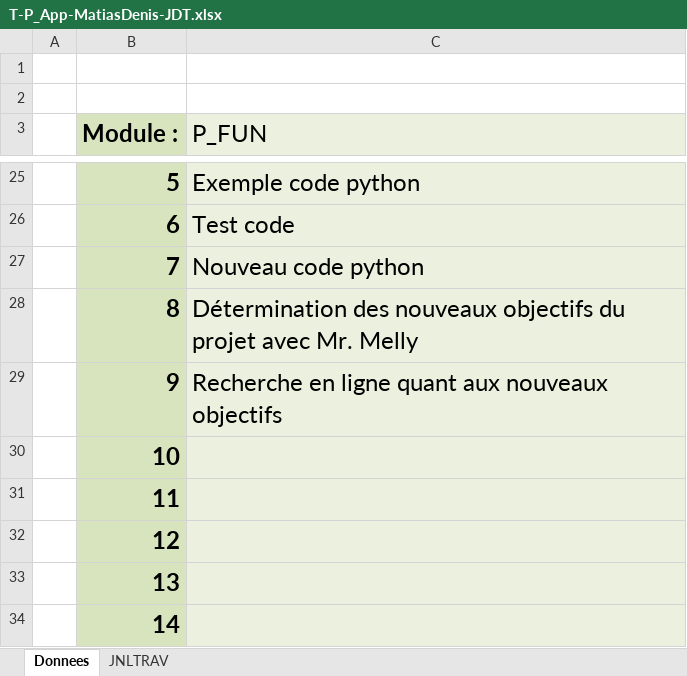
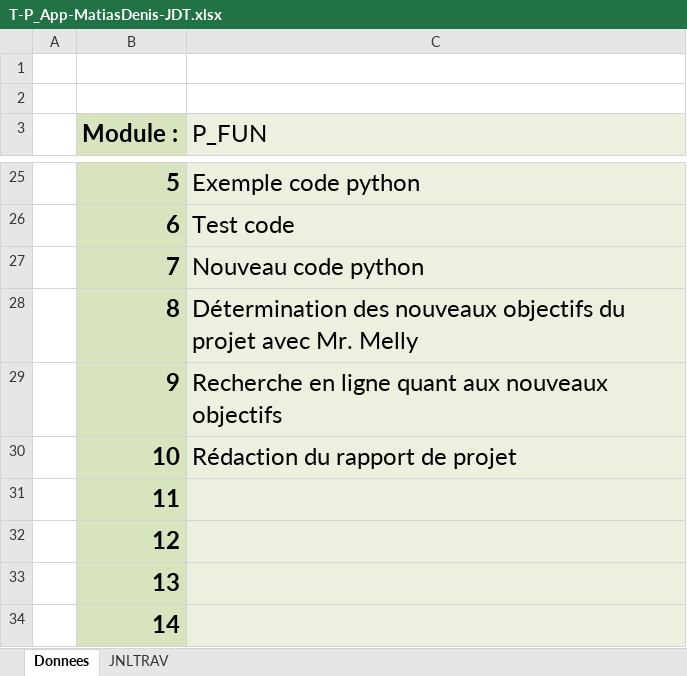
Before and after one commit to Jazztel20/P_App-Bruteforce, an Excel workbook: T-P_App-MatiasDenis-JDT.xlsx, sheet Donnees, drawn as a sheet; only a part is shown, gaps mark what is left out; values as stored, in another font and other column widths than the file's, no borders; charts and pictures not drawn; the diff names each change by its address in the sheet, - before the commit and + after, or states it on an @@ line.

```diff
--- a/T-P_App-MatiasDenis-JDT.xlsx (sheet Donnees)
+++ b/T-P_App-MatiasDenis-JDT.xlsx (sheet Donnees)
-C30 (P_FUN): (empty)
+C30 (P_FUN): Rédaction du rapport de projet
```
Also changed, not shown: sheet JNLTRAV, charts or pictures.
